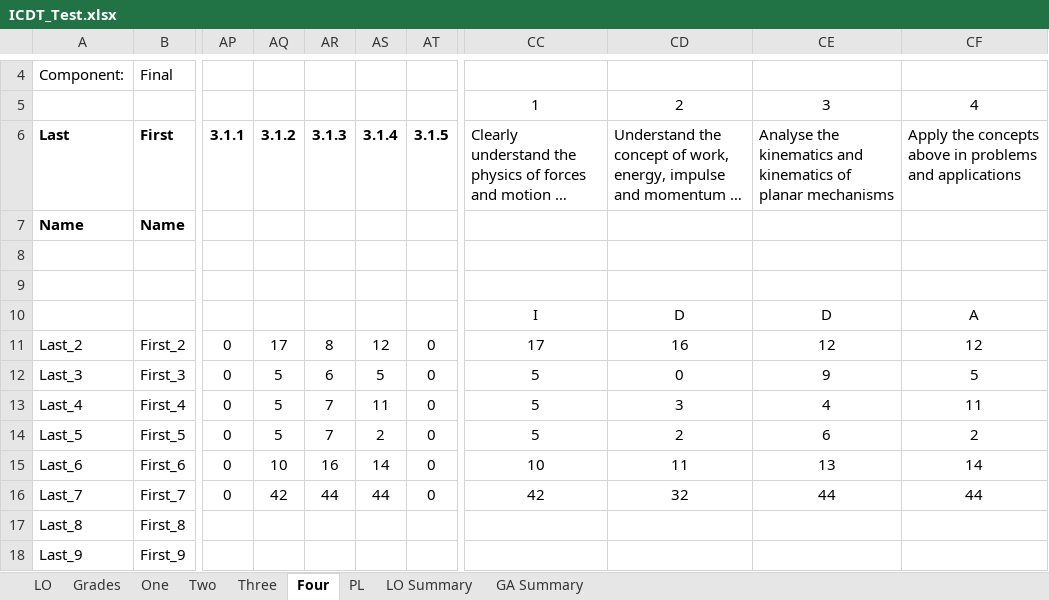
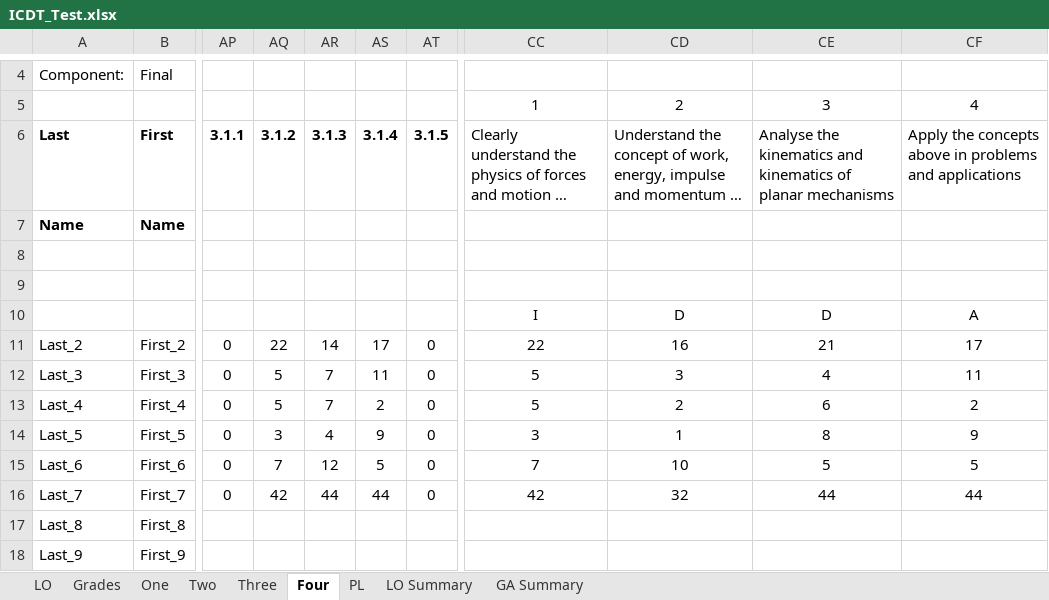
Before and after one commit to rwbrennan/GA_Summary, an Excel workbook: ICDT_Test.xlsx, sheet Four, drawn as a sheet; only a part is shown, gaps mark what is left out; long unchanged cells end in …; values as stored, in another font and other column widths than the file's, no borders; the diff names each change by its address in the sheet, - before the commit and + after, or states it on an @@ line.

Commit message:
corrected PI's
Corrected the links in One-Four for the individual performance levels.

```diff
--- a/ICDT_Test.xlsx (sheet Four)
+++ b/ICDT_Test.xlsx (sheet Four)
-AQ11: 17
+AQ11: 22
-AR11: 8
+AR11: 14
-AS11: 12
+AS11: 17
-CC11: 17
+CC11: 22
-CE11: 12
+CE11: 21
-CF11: 12
+CF11: 17
-AR12: 6
+AR12: 7
-AS12: 5
+AS12: 11
-CD12: 0
+CD12: 3
-CE12: 9
+CE12: 4
-CF12: 5
+CF12: 11
-AS13: 11
+AS13: 2
-CD13: 3
+CD13: 2
-CE13: 4
+CE13: 6
-CF13: 11
+CF13: 2
-AQ14: 5
+AQ14: 3
-AR14: 7
+AR14: 4
-AS14: 2
+AS14: 9
-CC14: 5
+CC14: 3
-CD14: 2
+CD14: 1
-CE14: 6
+CE14: 8
-CF14: 2
+CF14: 9
-AQ15: 10
+AQ15: 7
-AR15: 16
+AR15: 12
-AS15: 14
+AS15: 5
-CC15: 10
+CC15: 7
-CD15: 11
+CD15: 10
-CE15: 13
+CE15: 5
-CF15: 14
+CF15: 5
```
Also changed, not shown: sheet GA Summary, sheet LO Summary, sheet PL, sheet Three, formulas that keep their value, hidden cells, charts or pictures.
